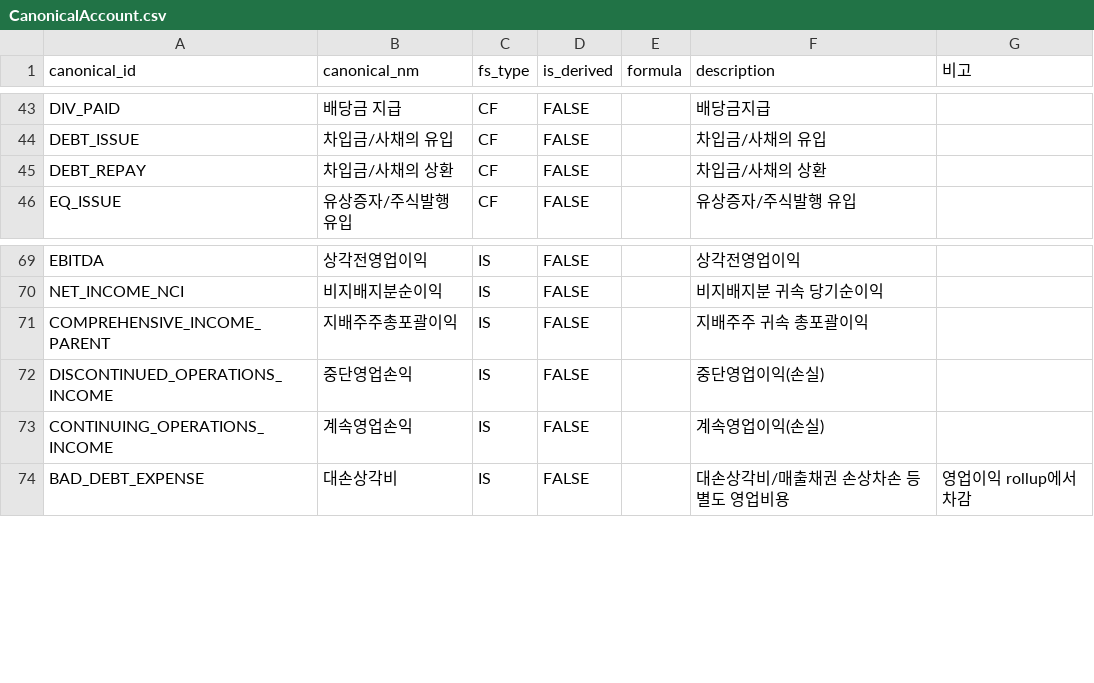
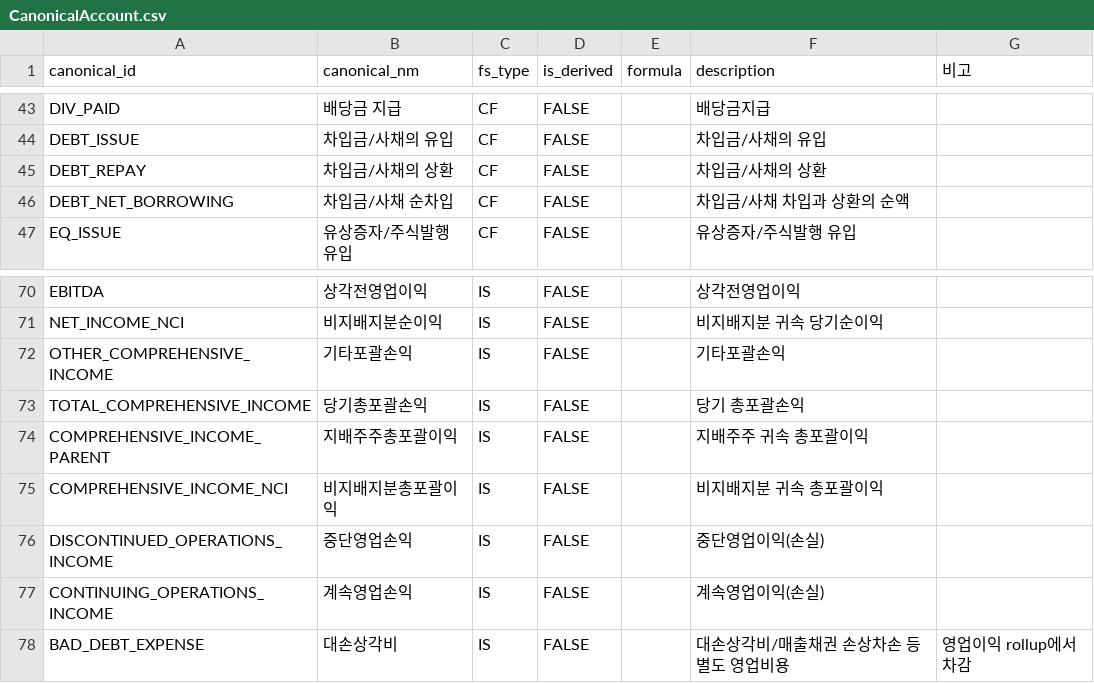
Before and after one commit to semtax33/arcana, a CSV file: data-lake/meta/CanonicalAccount.csv, drawn as a sheet; only a part is shown, gaps mark what is left out.

```diff
--- a/data-lake/meta/CanonicalAccount.csv
+++ b/data-lake/meta/CanonicalAccount.csv
@@ -45,2 +45,3 @@ DEBT_ISSUE,차입금/사채의 유입,CF,FALSE,,차입금/사채의 유입,
 DEBT_REPAY,차입금/사채의 상환,CF,FALSE,,차입금/사채의 상환,
+DEBT_NET_BORROWING,차입금/사채 순차입,CF,FALSE,,차입금/사채 차입과 상환의 순액,
 EQ_ISSUE,유상증자/주식발행 유입,CF,FALSE,,유상증자/주식발행 유입,
@@ -70,3 +71,6 @@ EBITDA,상각전영업이익,IS,FALSE,,상각전영업이익,
 NET_INCOME_NCI,비지배지분순이익,IS,FALSE,,비지배지분 귀속 당기순이익,
+OTHER_COMPREHENSIVE_INCOME,기타포괄손익,IS,FALSE,,기타포괄손익,
+TOTAL_COMPREHENSIVE_INCOME,당기총포괄손익,IS,FALSE,,당기 총포괄손익,
 COMPREHENSIVE_INCOME_PARENT,지배주주총포괄이익,IS,FALSE,,지배주주 귀속 총포괄이익,
+COMPREHENSIVE_INCOME_NCI,비지배지분총포괄이익,IS,FALSE,,비지배지분 귀속 총포괄이익,
 DISCONTINUED_OPERATIONS_INCOME,중단영업손익,IS,FALSE,,중단영업이익(손실),
```
Also changed, not shown: 6 other files.
